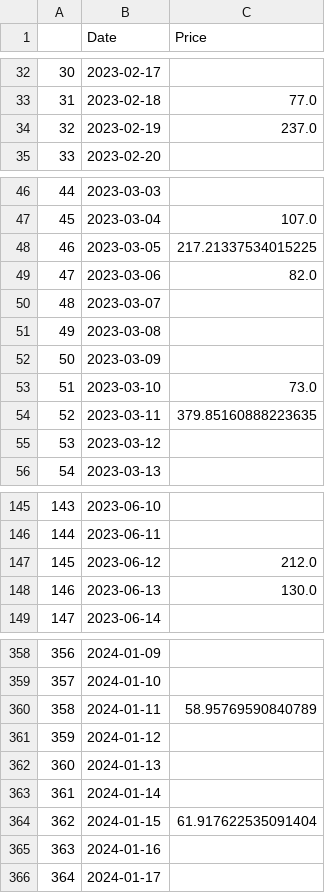
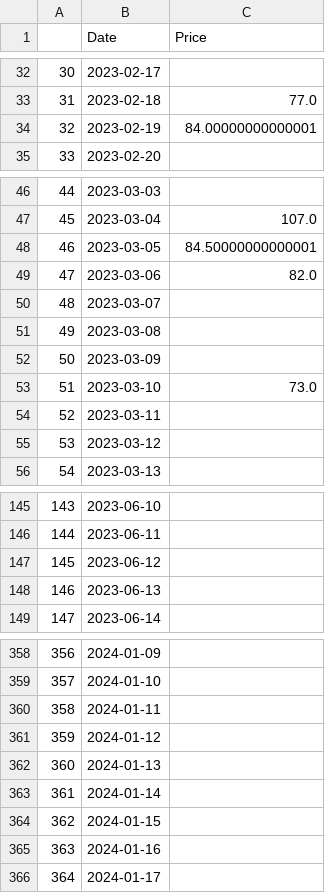
Before and after one commit to simzim96/svar-causal, a CSV file: data/raw_data/collections/fidenza-by-tyler-hobbs.csv, drawn as a sheet; only a part is shown, gaps mark what is left out; the diff covers the shown part only.

```diff
--- a/data/raw_data/collections/fidenza-by-tyler-hobbs.csv
+++ b/data/raw_data/collections/fidenza-by-tyler-hobbs.csv
@@ -33,3 +33,3 @@
 31,2023-02-18,77.0
-32,2023-02-19,237.0
+32,2023-02-19,84.00000000000001
 33,2023-02-20,
@@ -47,3 +47,3 @@
 45,2023-03-04,107.0
-46,2023-03-05,217.21337534015225
+46,2023-03-05,84.50000000000001
 47,2023-03-06,82.0
@@ -53,3 +53,3 @@
 51,2023-03-10,73.0
-52,2023-03-11,379.85160888223635
+52,2023-03-11,
 53,2023-03-12,
@@ -146,4 +146,4 @@
 144,2023-06-11,
-145,2023-06-12,212.0
-146,2023-06-13,130.0
+145,2023-06-12,
+146,2023-06-13,
 147,2023-06-14,
@@ -359,3 +359,3 @@
 357,2024-01-10,
-358,2024-01-11,58.95769590840789
+358,2024-01-11,
 359,2024-01-12,
@@ -363,3 +363,3 @@
 361,2024-01-14,
-362,2024-01-15,61.917622535091404
+362,2024-01-15,
 363,2024-01-16,
```
Also changed, not shown: 4 edited cells elsewhere in this file, data/raw_data/collections/boredapeyachtclub.csv, data/raw_data/collections/chromie-squiggle-by-snowfro.csv, 17 other files.
